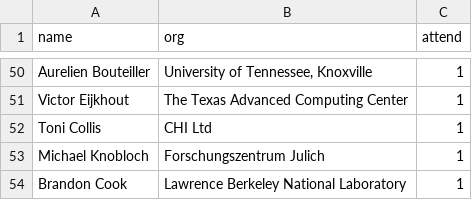
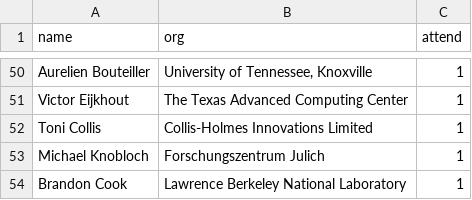
Before and after one commit to mpi-forum/mpi-forum.github.io, a CSV file: _data/meetings/2021/02/attendance.csv, drawn as a sheet; only a part is shown, gaps mark what is left out.

Commit message:
Update CHI name

```diff
--- a/_data/meetings/2021/02/attendance.csv
+++ b/_data/meetings/2021/02/attendance.csv
@@ -51,3 +51,3 @@
 "Victor Eijkhout","The Texas Advanced Computing Center","1"
-"Toni Collis","CHI Ltd","1"
+"Toni Collis","Collis-Holmes Innovations Limited","1"
 "Michael Knobloch","Forschungszentrum Julich","1"
```
Also changed, not shown: _data/meetings/2021/06/attendance.csv, 1 other file.
